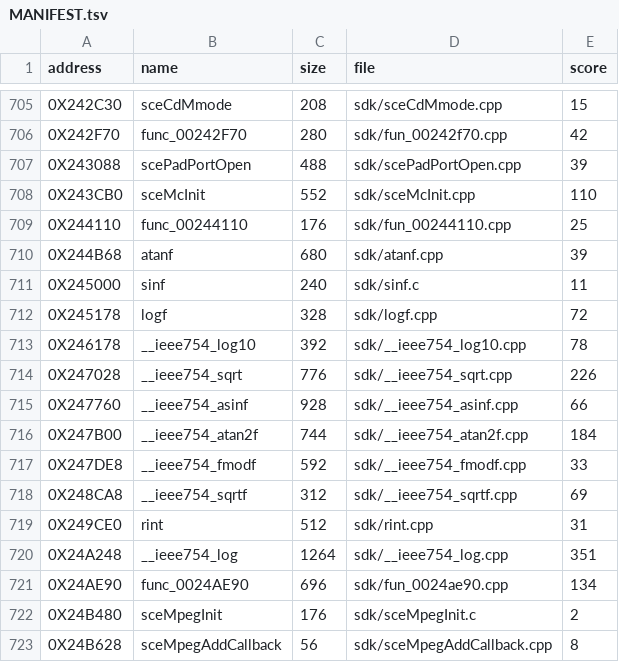
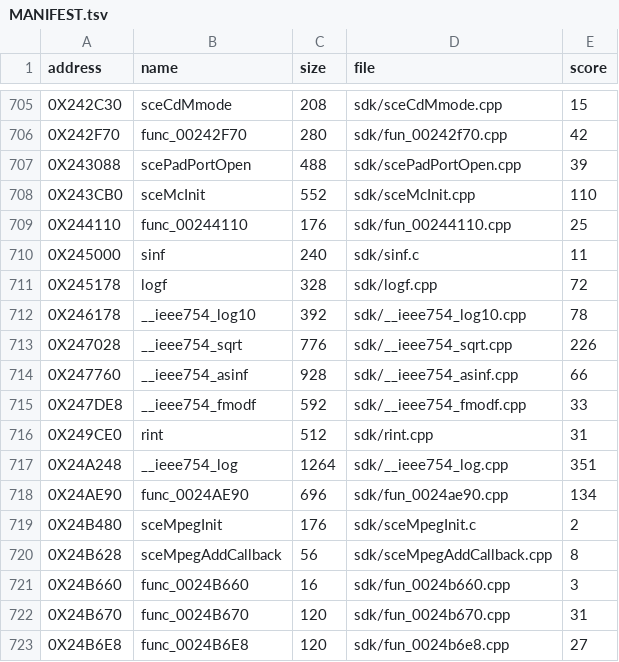
Before and after one commit to Blightwidow/rogue-byte, a TSV file: nonmatching/MANIFEST.tsv, drawn as a sheet; only a part is shown, gaps mark what is left out; the shorter side is filled out with more unchanged rows.

Commit message:
feat(us): atanf, atan2f and sqrtf match under gcc 991111-01
All three score 0 with Sony's 2.9-ee-991111-01. atanf (7 words
before) and the m2c draft of __ieee754_sqrtf (69) and
__ieee754_atan2f (185) were rewritten:
- atanf reads the float's bits through GET_FLOAT_WORD, whose
  do { } while (0) puts the next label on an 8-byte boundary as
  retail has it (the extra nop), instead of a block-scope union.
- sqrtf and atan2f use the same macros in place of m2c's
  value casts (cvt.w.s). sqrtf needed root = sum = 0 as one chained
  store (neighborhood.py found it); atan2f matched on the first try.
- three libm functions join config/us/sony_gcc29_01.txt.

PAL: atanf and atan2f are the same C there, sqrtf identical.

Verified: make land ONLY="0x248CA8 0x247B00 0x244B68" ran record,
src, elf (PASS), blockers, report, nonmatching, objdiff, pal and
readme. 5,503 functions come from C.

```diff
--- a/nonmatching/MANIFEST.tsv
+++ b/nonmatching/MANIFEST.tsv
@@ -709,3 +709,2 @@ address	name	size	file	score
 0X244110	func_00244110	176	sdk/fun_00244110.cpp	25
-0X244B68	atanf	680	sdk/atanf.cpp	39
 0X245000	sinf	240	sdk/sinf.c	11
@@ -715,5 +714,3 @@ address	name	size	file	score
 0X247760	__ieee754_asinf	928	sdk/__ieee754_asinf.cpp	66
-0X247B00	__ieee754_atan2f	744	sdk/__ieee754_atan2f.cpp	184
 0X247DE8	__ieee754_fmodf	592	sdk/__ieee754_fmodf.cpp	33
-0X248CA8	__ieee754_sqrtf	312	sdk/__ieee754_sqrtf.cpp	69
 0X249CE0	rint	512	sdk/rint.cpp	31
```
Also changed, not shown: config/eu/addresses.tsv, config/eu/c_status.tsv, 10 other files.
